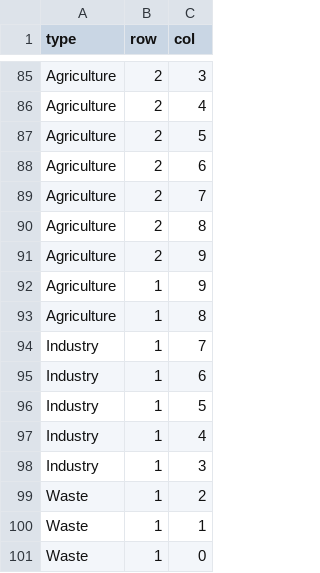
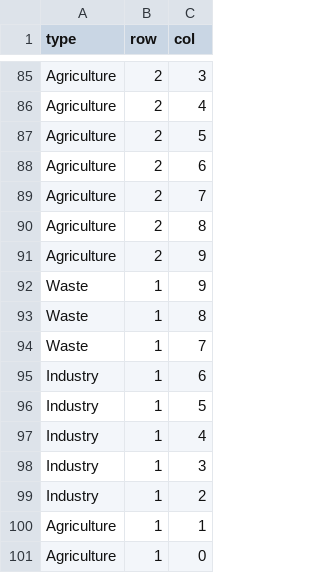
Before and after one commit to faw01/FIT3179-Assignment-2, a CSV file: src/data/emission_by_sector_general.csv, drawn as a sheet; only a part is shown, gaps mark what is left out.

```diff
--- a/src/data/emission_by_sector_general.csv
+++ b/src/data/emission_by_sector_general.csv
@@ -91,5 +91,5 @@ Agriculture,2,8
 Agriculture,2,9
-Agriculture,1,9
-Agriculture,1,8
-Industry,1,7
+Waste,1,9
+Waste,1,8
+Waste,1,7
 Industry,1,6
@@ -98,4 +98,4 @@ Industry,1,4
 Industry,1,3
-Waste,1,2
-Waste,1,1
-Waste,1,0
+Industry,1,2
+Agriculture,1,1
+Agriculture,1,0
```
Also changed, not shown: src/data/emission_by_sector_general_sector.csv, src/data/levelised_cost_of_energy_comparison.csv, 12 other files.
